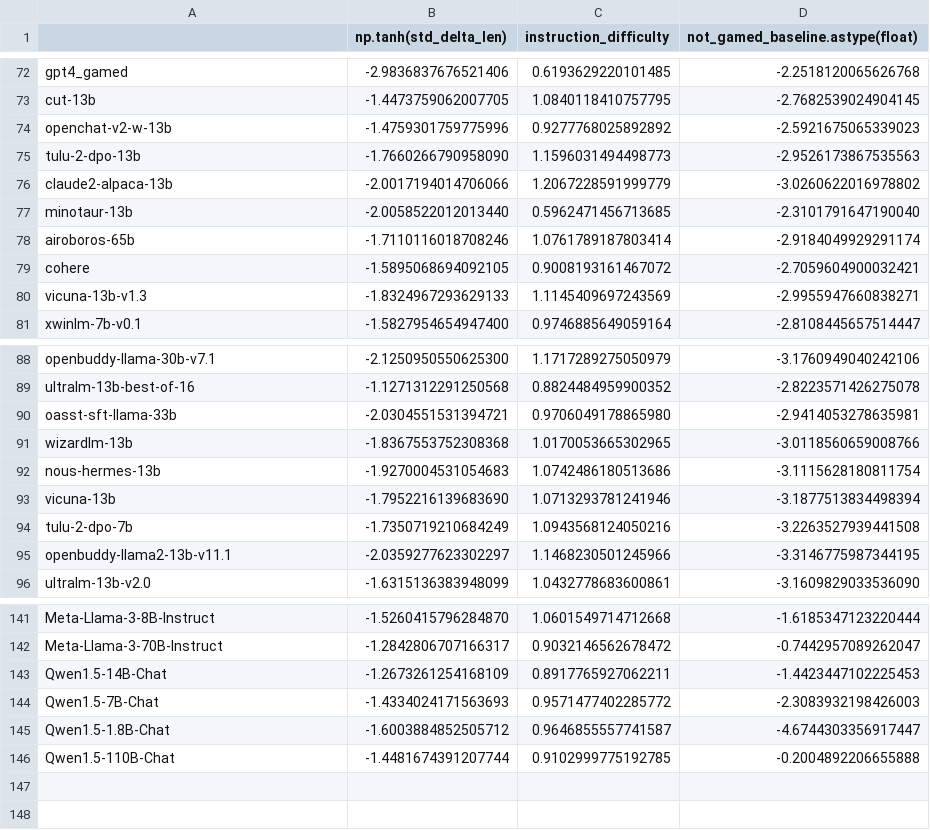
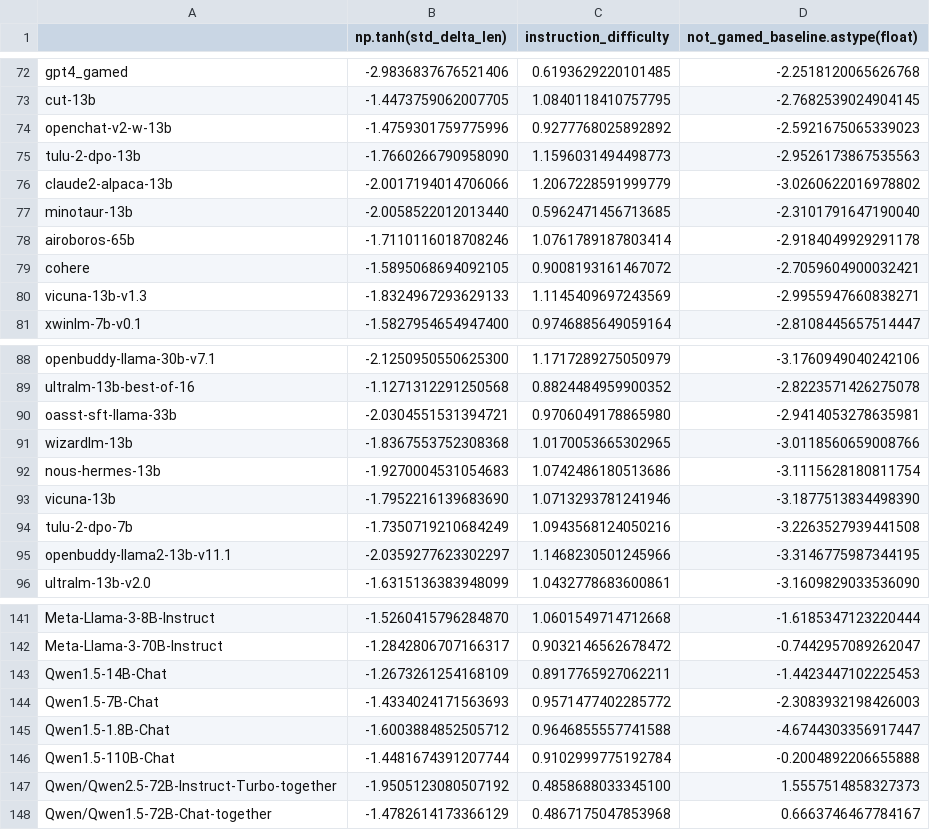
Before and after one commit to bcurtin809/MoA-ANLP, a CSV file: alpaca_eval/src/alpaca_eval/metrics/weights/weighted_alpaca_eval_gpt4_turbo/length_controlled_v1/baseline_gpt4_1106_preview.csv, drawn as a sheet; only a part is shown, gaps mark what is left out.

```diff
--- a/alpaca_eval/src/alpaca_eval/metrics/weights/weighted_alpaca_eval_gpt4_turbo/length_controlled_v1/baseline_gpt4_1106_preview.csv
+++ b/alpaca_eval/src/alpaca_eval/metrics/weights/weighted_alpaca_eval_gpt4_turbo/length_controlled_v1/baseline_gpt4_1106_preview.csv
@@ -77,3 +77,3 @@ claude2-alpaca-13b,-2.0017194014706066,1.2067228591999779,-3.0260622016978802
 minotaur-13b,-2.0058522012013440,0.5962471456713685,-2.3101791647190040
-airoboros-65b,-1.7110116018708246,1.0761789187803414,-2.9184049929291174
+airoboros-65b,-1.7110116018708246,1.0761789187803414,-2.9184049929291178
 cohere,-1.5895068694092105,0.9008193161467072,-2.7059604900032421
@@ -92,3 +92,3 @@ wizardlm-13b,-1.8367553752308368,1.0170053665302965,-3.0118560659008766
 nous-hermes-13b,-1.9270004531054683,1.0742486180513686,-3.1115628180811754
-vicuna-13b,-1.7952216139683690,1.0713293781241946,-3.1877513834498394
+vicuna-13b,-1.7952216139683690,1.0713293781241946,-3.1877513834498390
 tulu-2-dpo-7b,-1.7350719210684249,1.0943568124050216,-3.2263527939441508
@@ -144,3 +144,5 @@ Qwen1.5-14B-Chat,-1.2673261254168109,0.8917765927062211,-1.4423447102225453
 Qwen1.5-7B-Chat,-1.4334024171563693,0.9571477402285772,-2.3083932198426003
-Qwen1.5-1.8B-Chat,-1.6003884852505712,0.9646855557741587,-4.6744303356917447
-Qwen1.5-110B-Chat,-1.4481674391207744,0.9102999775192785,-0.2004892206655888
+Qwen1.5-1.8B-Chat,-1.6003884852505712,0.9646855557741588,-4.6744303356917447
+Qwen1.5-110B-Chat,-1.4481674391207744,0.9102999775192784,-0.2004892206655888
+Qwen/Qwen2.5-72B-Instruct-Turbo-together,-1.9505123080507192,0.4858688033345100,1.5557514858327373
+Qwen/Qwen1.5-72B-Chat-together,-1.4782614173366129,0.4867175047853968,0.6663746467784167
```
Also changed, not shown: 12 other files.
